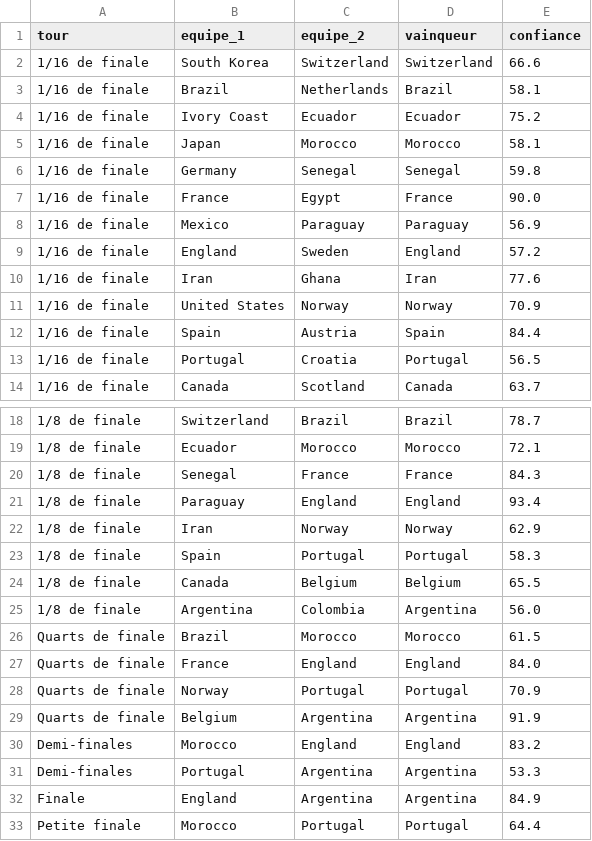
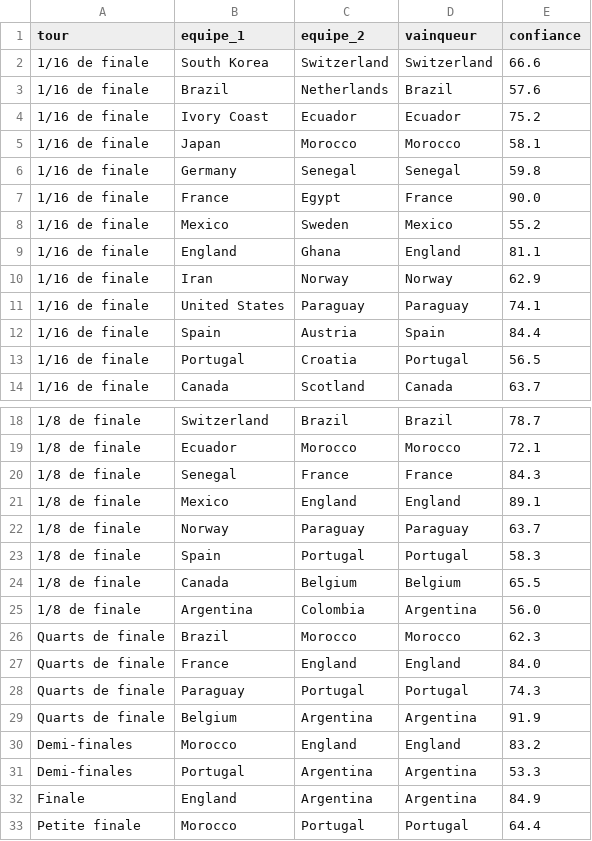
Before and after one commit to antoine62232/pronos-foot-ia, a CSV file: data/bracket_complet_live.csv, drawn as a sheet; only a part is shown, gaps mark what is left out.

```diff
--- a/data/bracket_complet_live.csv
+++ b/data/bracket_complet_live.csv
@@ -2,3 +2,3 @@ tour,equipe_1,equipe_2,vainqueur,confiance
 1/16 de finale,South Korea,Switzerland,Switzerland,66.6
-1/16 de finale,Brazil,Netherlands,Brazil,58.1
+1/16 de finale,Brazil,Netherlands,Brazil,57.6
 1/16 de finale,Ivory Coast,Ecuador,Ecuador,75.2
@@ -7,6 +7,6 @@ tour,equipe_1,equipe_2,vainqueur,confiance
 1/16 de finale,France,Egypt,France,90.0
-1/16 de finale,Mexico,Paraguay,Paraguay,56.9
-1/16 de finale,England,Sweden,England,57.2
-1/16 de finale,Iran,Ghana,Iran,77.6
-1/16 de finale,United States,Norway,Norway,70.9
+1/16 de finale,Mexico,Sweden,Mexico,55.2
+1/16 de finale,England,Ghana,England,81.1
+1/16 de finale,Iran,Norway,Norway,62.9
+1/16 de finale,United States,Paraguay,Paraguay,74.1
 1/16 de finale,Spain,Austria,Spain,84.4
@@ -20,4 +20,4 @@ tour,equipe_1,equipe_2,vainqueur,confiance
 1/8 de finale,Senegal,France,France,84.3
-1/8 de finale,Paraguay,England,England,93.4
-1/8 de finale,Iran,Norway,Norway,62.9
+1/8 de finale,Mexico,England,England,89.1
+1/8 de finale,Norway,Paraguay,Paraguay,63.7
 1/8 de finale,Spain,Portugal,Portugal,58.3
@@ -25,5 +25,5 @@ tour,equipe_1,equipe_2,vainqueur,confiance
 1/8 de finale,Argentina,Colombia,Argentina,56.0
-Quarts de finale,Brazil,Morocco,Morocco,61.5
+Quarts de finale,Brazil,Morocco,Morocco,62.3
 Quarts de finale,France,England,England,84.0
-Quarts de finale,Norway,Portugal,Portugal,70.9
+Quarts de finale,Paraguay,Portugal,Portugal,74.3
 Quarts de finale,Belgium,Argentina,Argentina,91.9
```
Also changed, not shown: data/predictions_groupes_live.csv, data/resultats_reels.csv.
